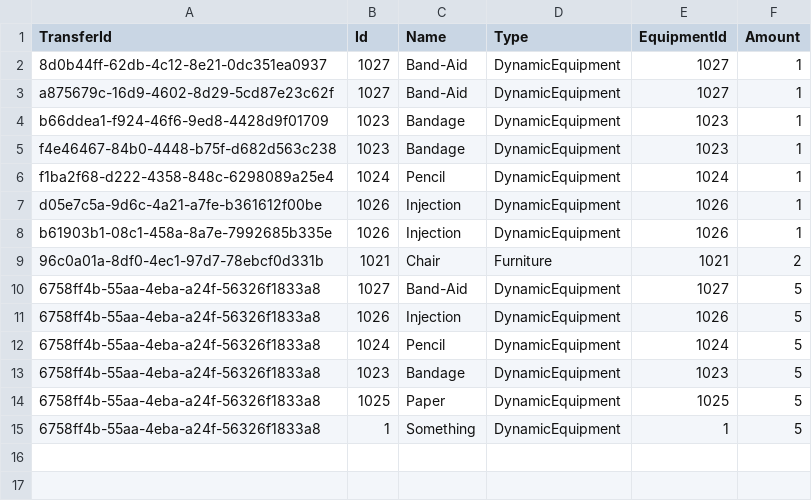
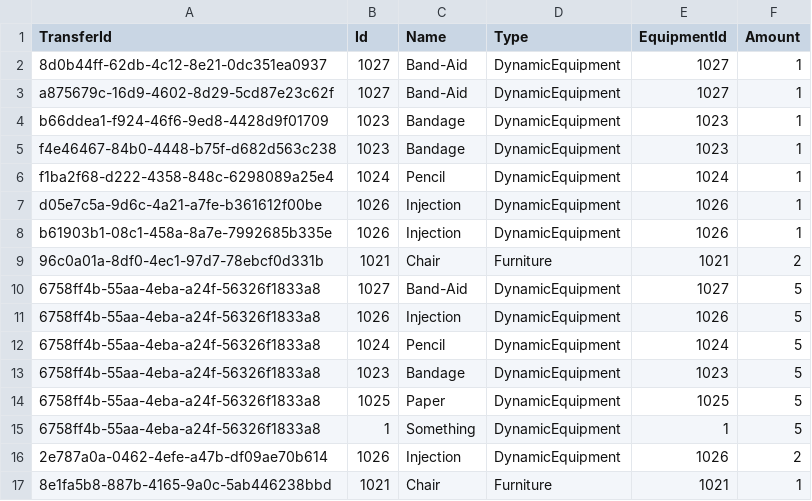
Before and after one commit to BulatovicBalsa/sims-project, a CSV file: Hospital/Data/transferItems.csv, drawn as a sheet.

```diff
--- a/Hospital/Data/transferItems.csv
+++ b/Hospital/Data/transferItems.csv
@@ -15 +15,3 @@ b61903b1-08c1-458a-8a7e-7992685b335e,1026,Injection,DynamicEquipment,1026,1
 6758ff4b-55aa-4eba-a24f-56326f1833a8,1,Something,DynamicEquipment,1,5
+2e787a0a-0462-4efe-a47b-df09ae70b614,1026,Injection,DynamicEquipment,1026,2
+8e1fa5b8-887b-4165-9a0c-5ab446238bbd,1021,Chair,Furniture,1021,1
```
Also changed, not shown: Hospital/Data/equipmentItems.csv, Hospital/Data/transfers.csv, 1 other file.
